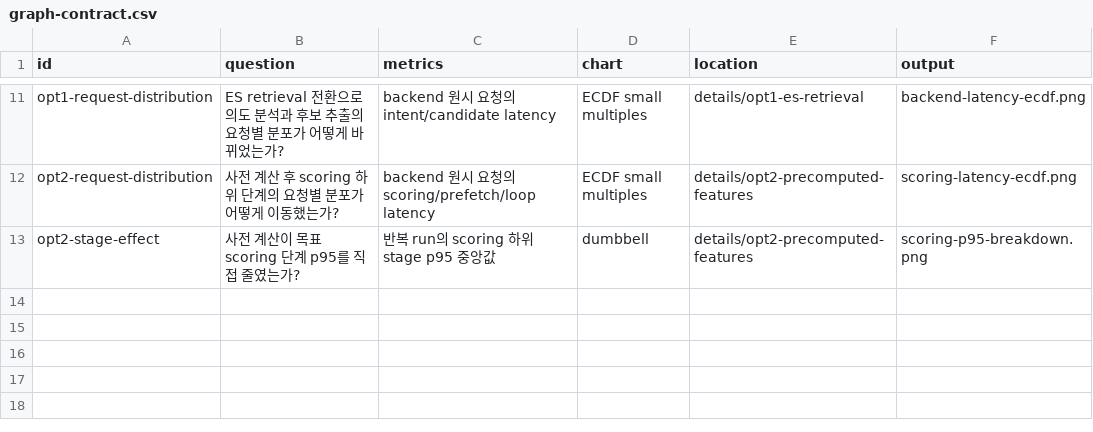
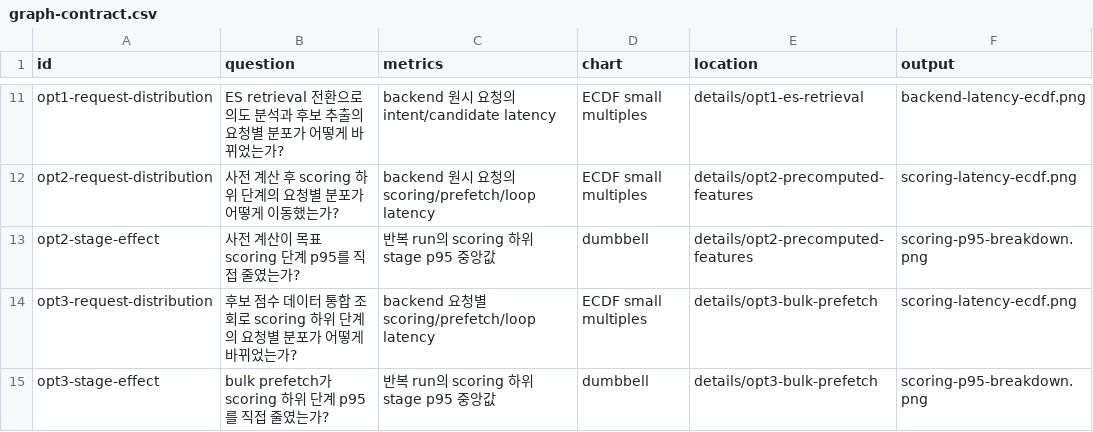
Before and after one commit to mwobareullae/jungle_namanmoo, a CSV file: docs/performance/results/recommendation/data/graph-contract.csv, drawn as a sheet; only a part is shown, gaps mark what is left out; the diff names each change by its address in the sheet, - before the commit and + after, or states it on an @@ line.

```diff
--- a/docs/performance/results/recommendation/data/graph-contract.csv
+++ b/docs/performance/results/recommendation/data/graph-contract.csv
+row 14: opt3-request-distribution | 후보 점수 데이터 통합 조회로 scoring 하위 단계의 요청별 분포가 어떻게 바뀌었는가? | backend 요청별 scoring/prefetch/loop latency | ECDF small multiples | details/opt3-bulk-prefetch | scoring-latency-ecdf.png
+row 15: opt3-stage-effect | bulk prefetch가 scoring 하위 단계 p95를 직접 줄였는가? | 반복 run의 scoring 하위 stage p95 중앙값 | dumbbell | details/opt3-bulk-prefetch | scoring-p95-breakdown.png
```
Also changed, not shown: docs/performance/results/recommendation/data/comparability.csv, docs/performance/results/recommendation/stage-comparison/data/run-sources.csv, 24 other files.
